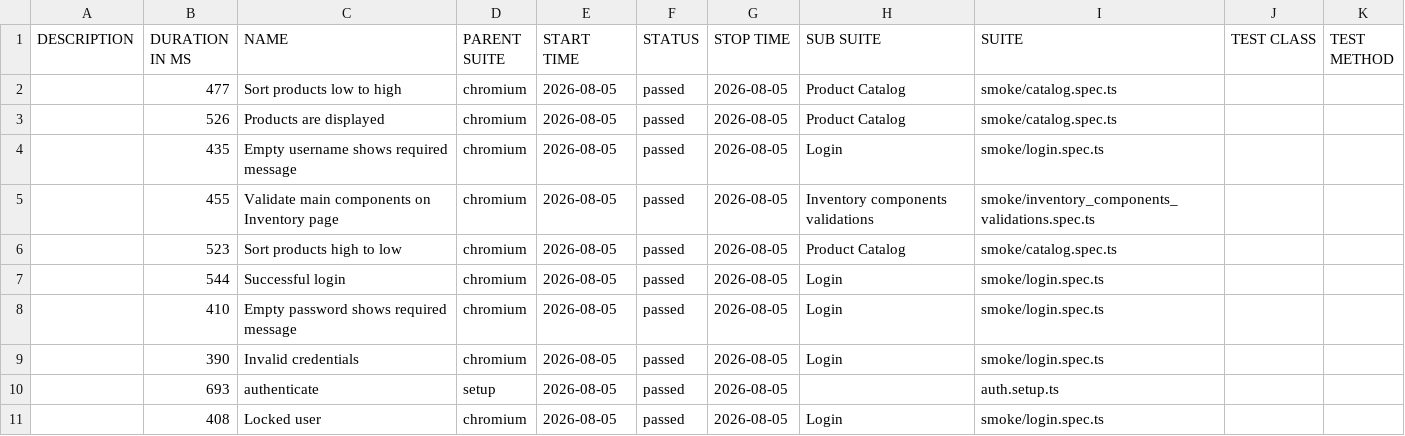
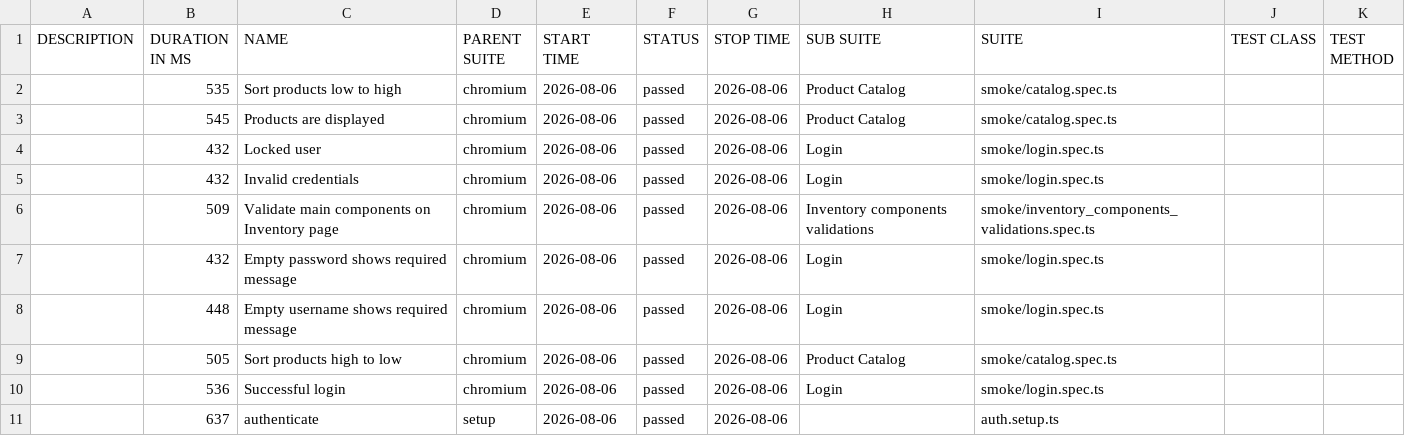
Before and after one commit to dtoseva/test-automation-framework, a CSV file: data/suites.csv, drawn as a sheet.

```diff
--- a/data/suites.csv
+++ b/data/suites.csv
@@ -1,11 +1,11 @@
 "DESCRIPTION","DURATION IN MS","NAME","PARENT SUITE","START TIME","STATUS","STOP TIME","SUB SUITE","SUITE","TEST CLASS","TEST METHOD"
-"","477","Sort products low to high","chromium","2026-08-05","passed","2026-08-05","Product Catalog","smoke/catalog.spec.ts","",""
-"","526","Products are displayed","chromium","2026-08-05","passed","2026-08-05","Product Catalog","smoke/catalog.spec.ts","",""
-"","435","Empty username shows required message","chromium","2026-08-05","passed","2026-08-05","Login","smoke/login.spec.ts","",""
-"","455","Validate main components on Inventory page","chromium","2026-08-05","passed","2026-08-05","Inventory components validations","smoke/inventory_components_validations.spec.ts","",""
-"","523","Sort products high to low","chromium","2026-08-05","passed","2026-08-05","Product Catalog","smoke/catalog.spec.ts","",""
-"","544","Successful login","chromium","2026-08-05","passed","2026-08-05","Login","smoke/login.spec.ts","",""
-"","410","Empty password shows required message","chromium","2026-08-05","passed","2026-08-05","Login","smoke/login.spec.ts","",""
-"","390","Invalid credentials","chromium","2026-08-05","passed","2026-08-05","Login","smoke/login.spec.ts","",""
-"","693","authenticate","setup","2026-08-05","passed","2026-08-05","","auth.setup.ts","",""
-"","408","Locked user","chromium","2026-08-05","passed","2026-08-05","Login","smoke/login.spec.ts","",""
+"","535","Sort products low to high","chromium","2026-08-06","passed","2026-08-06","Product Catalog","smoke/catalog.spec.ts","",""
+"","545","Products are displayed","chromium","2026-08-06","passed","2026-08-06","Product Catalog","smoke/catalog.spec.ts","",""
+"","432","Locked user","chromium","2026-08-06","passed","2026-08-06","Login","smoke/login.spec.ts","",""
+"","432","Invalid credentials","chromium","2026-08-06","passed","2026-08-06","Login","smoke/login.spec.ts","",""
+"","509","Validate main components on Inventory page","chromium","2026-08-06","passed","2026-08-06","Inventory components validations","smoke/inventory_components_validations.spec.ts","",""
+"","432","Empty password shows required message","chromium","2026-08-06","passed","2026-08-06","Login","smoke/login.spec.ts","",""
+"","448","Empty username shows required message","chromium","2026-08-06","passed","2026-08-06","Login","smoke/login.spec.ts","",""
+"","505","Sort products high to low","chromium","2026-08-06","passed","2026-08-06","Product Catalog","smoke/catalog.spec.ts","",""
+"","536","Successful login","chromium","2026-08-06","passed","2026-08-06","Login","smoke/login.spec.ts","",""
+"","637","authenticate","setup","2026-08-06","passed","2026-08-06","","auth.setup.ts","",""
```
Also changed, not shown: 40 other files.
